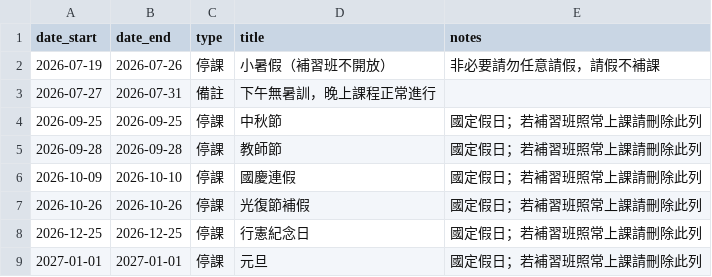
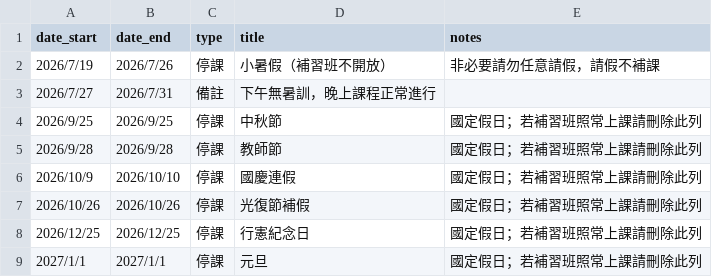
Before and after one commit to Jimmy-hola/guoming-class-calendar, a CSV file: data/特殊日.csv, drawn as a sheet.

```diff
--- a/data/特殊日.csv
+++ b/data/特殊日.csv
@@ -1,9 +1,9 @@
 date_start,date_end,type,title,notes
-2026-07-19,2026-07-26,停課,小暑假（補習班不開放）,非必要請勿任意請假，請假不補課
-2026-07-27,2026-07-31,備註,下午無暑訓，晚上課程正常進行,
-2026-09-25,2026-09-25,停課,中秋節,國定假日；若補習班照常上課請刪除此列
-2026-09-28,2026-09-28,停課,教師節,國定假日；若補習班照常上課請刪除此列
-2026-10-09,2026-10-10,停課,國慶連假,國定假日；若補習班照常上課請刪除此列
-2026-10-26,2026-10-26,停課,光復節補假,國定假日；若補習班照常上課請刪除此列
-2026-12-25,2026-12-25,停課,行憲紀念日,國定假日；若補習班照常上課請刪除此列
-2027-01-01,2027-01-01,停課,元旦,國定假日；若補習班照常上課請刪除此列
+2026/7/19,2026/7/26,停課,小暑假（補習班不開放）,非必要請勿任意請假，請假不補課
+2026/7/27,2026/7/31,備註,下午無暑訓，晚上課程正常進行,
+2026/9/25,2026/9/25,停課,中秋節,國定假日；若補習班照常上課請刪除此列
+2026/9/28,2026/9/28,停課,教師節,國定假日；若補習班照常上課請刪除此列
+2026/10/9,2026/10/10,停課,國慶連假,國定假日；若補習班照常上課請刪除此列
+2026/10/26,2026/10/26,停課,光復節補假,國定假日；若補習班照常上課請刪除此列
+2026/12/25,2026/12/25,停課,行憲紀念日,國定假日；若補習班照常上課請刪除此列
+2027/1/1,2027/1/1,停課,元旦,國定假日；若補習班照常上課請刪除此列
```
Also changed, not shown: data/暑訓進度.csv, 6 other files.
